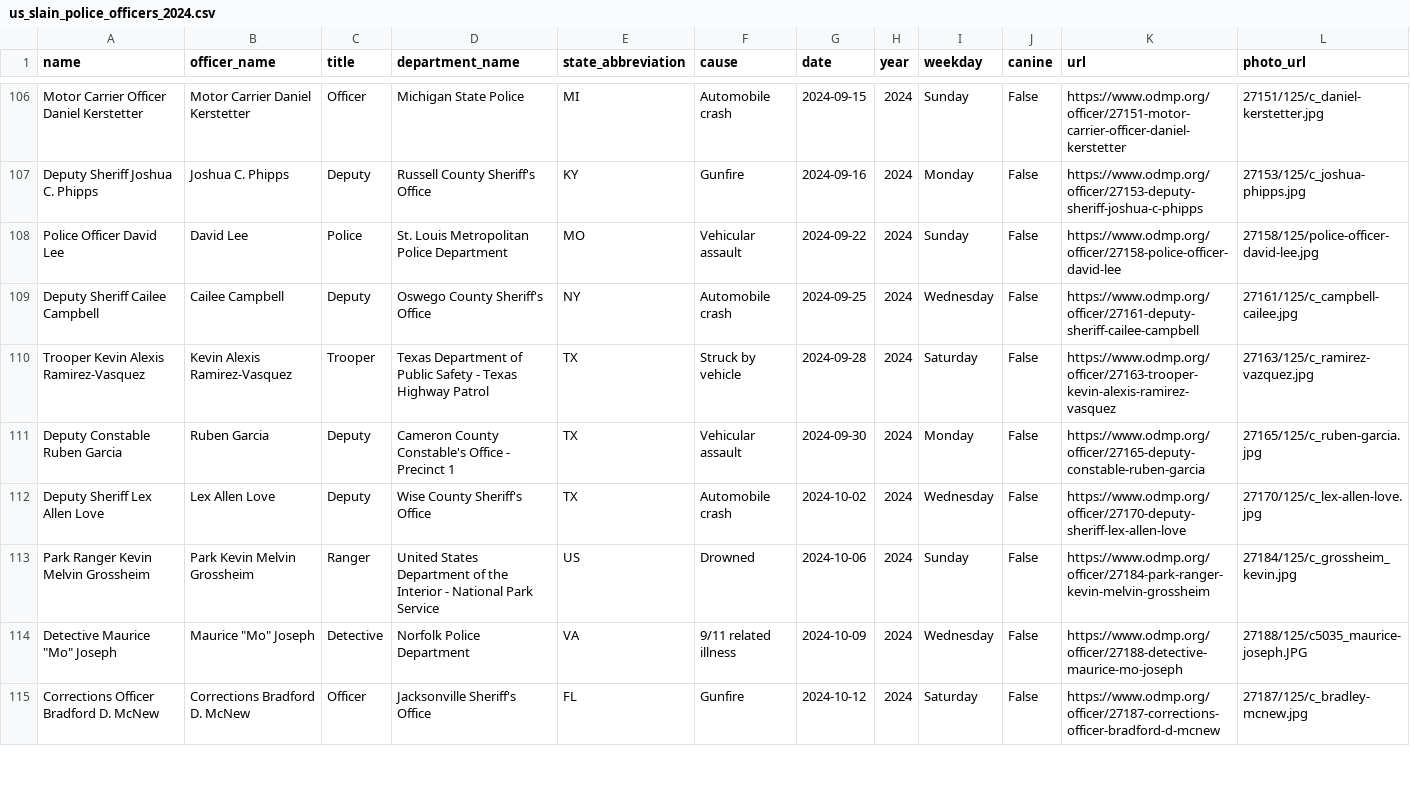
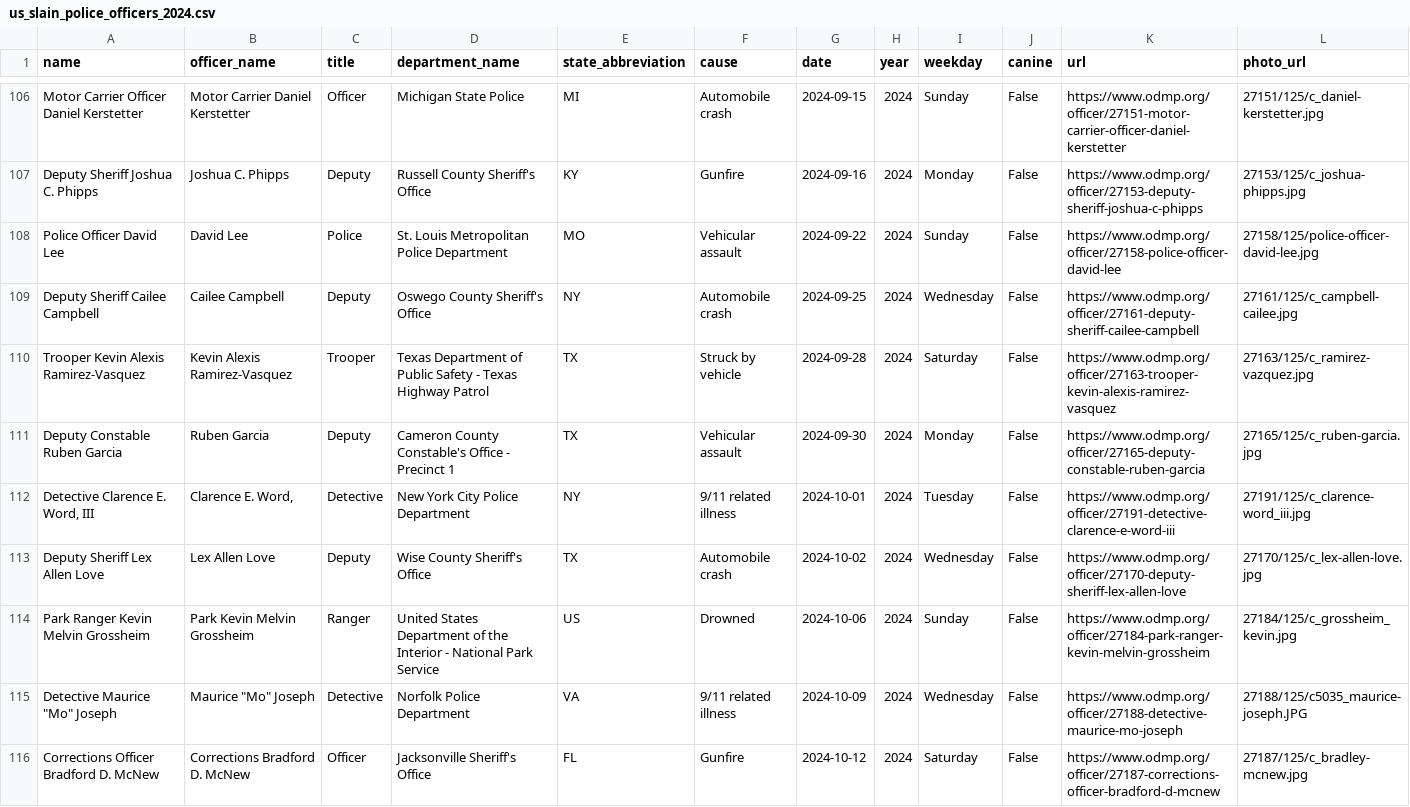
Before and after one commit to stiles/police-end-of-watch, a CSV file: data/processed/us_slain_police_officers_2024.csv, drawn as a sheet; only a part is shown, gaps mark what is left out; rows hold the shown columns only; the diff covers the shown part only; the diff names each change by its address in the sheet, - before the commit and + after, or states it on an @@ line.

Commit message:
bot updated data

```diff
--- a/data/processed/us_slain_police_officers_2024.csv
+++ b/data/processed/us_slain_police_officers_2024.csv
+row 112: Detective Clarence E. Word, III | Clarence E. Word, | Detective | New York City Police Department | NY | 9/11 related illness | 2024-10-01 | 2024 | Tuesday | False | https://www.odmp.org/officer/27191-detective-clarence-e-word-iii | 27191/125/c_clarence-word_iii.jpg
```
Also changed, not shown: 3 edited cells elsewhere in this file, 6 other files.
